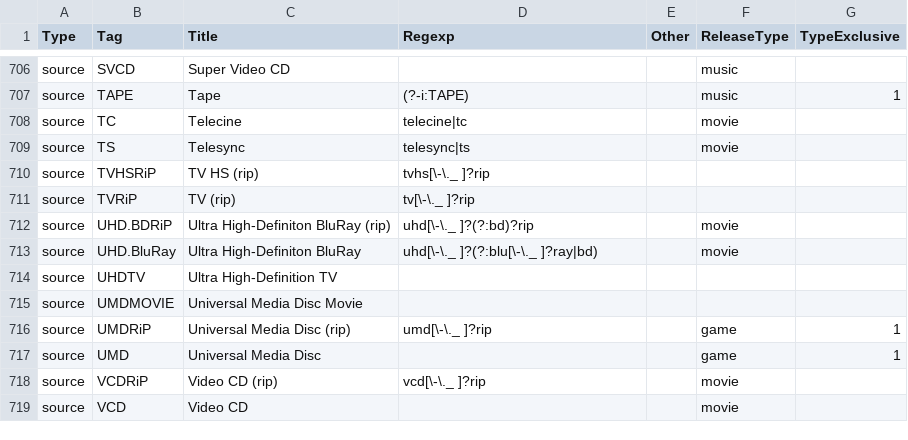
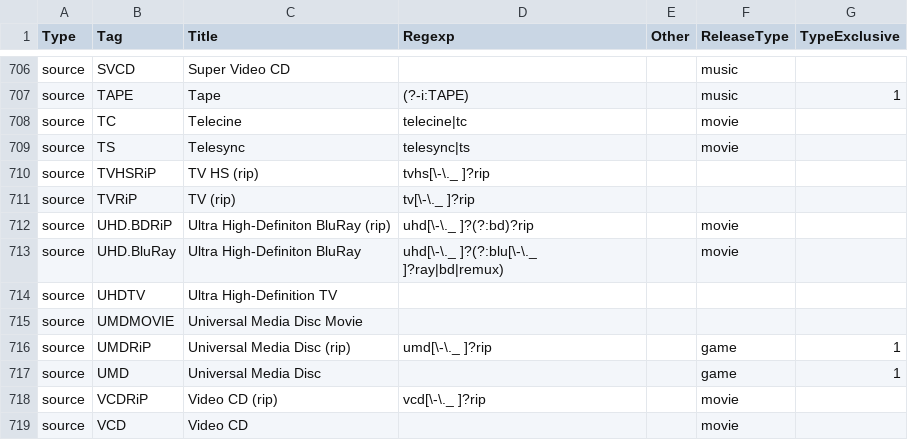
Before and after one commit to moistari/rls, a CSV file: taginfo/taginfo.csv, drawn as a sheet; only a part is shown, gaps mark what is left out.

Commit message:
fix(source): parse bluray from uhd.remux

```diff
--- a/taginfo/taginfo.csv
+++ b/taginfo/taginfo.csv
@@ -712,3 +712,3 @@ source,TVRiP,TV (rip),tv[\-\._ ]?rip,,,
 source,UHD.BDRiP,Ultra High-Definiton BluRay (rip),uhd[\-\._ ]?(?:bd)?rip,,movie,
-source,UHD.BluRay,Ultra High-Definiton BluRay,uhd[\-\._ ]?(?:blu[\-\._ ]?ray|bd),,movie,
+source,UHD.BluRay,Ultra High-Definiton BluRay,uhd[\-\._ ]?(?:blu[\-\._ ]?ray|bd|remux),,movie,
 source,UHDTV,Ultra High-Definition TV,,,,
```
Also changed, not shown: 1 other file.
